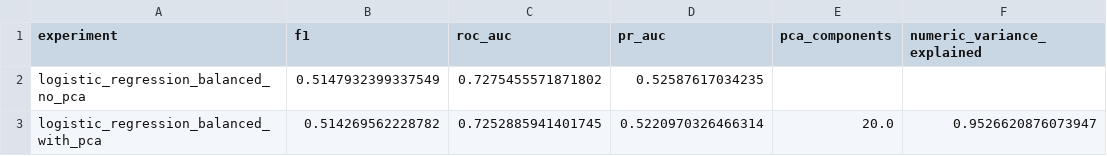
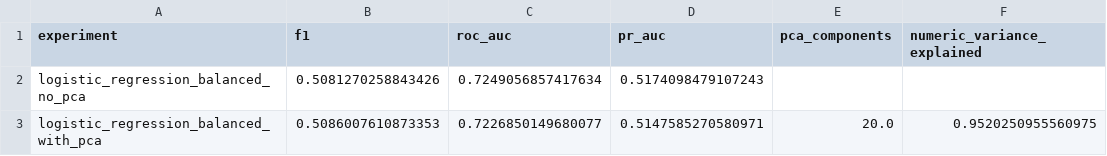
Before and after one commit to sfwebster124/flight-delay-pipeline-2, a CSV file: reports/final_pca_comparison.csv, drawn as a sheet.

```diff
--- a/reports/final_pca_comparison.csv
+++ b/reports/final_pca_comparison.csv
@@ -1,3 +1,3 @@
 experiment,f1,roc_auc,pr_auc,pca_components,numeric_variance_explained
-logistic_regression_balanced_no_pca,0.5147932399337549,0.7275455571871802,0.52587617034235,,
-logistic_regression_balanced_with_pca,0.514269562228782,0.7252885941401745,0.5220970326466314,20.0,0.9526620876073947
+logistic_regression_balanced_no_pca,0.5081270258843426,0.7249056857417634,0.5174098479107243,,
+logistic_regression_balanced_with_pca,0.5086007610873353,0.7226850149680077,0.5147585270580971,20.0,0.9520250955560975
```
Also changed, not shown: reports/final_imbalance_metrics.csv, reports/final_model_metrics.csv, 11 other files.
